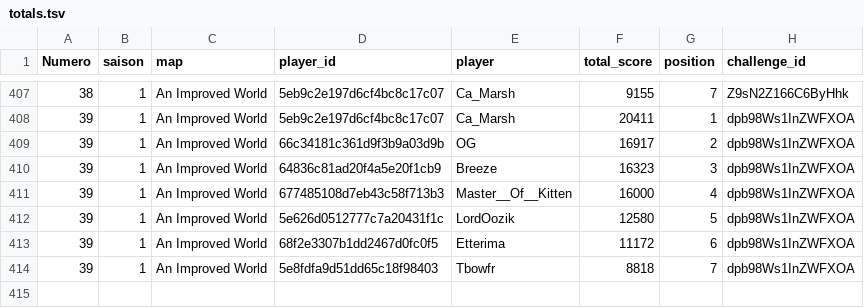
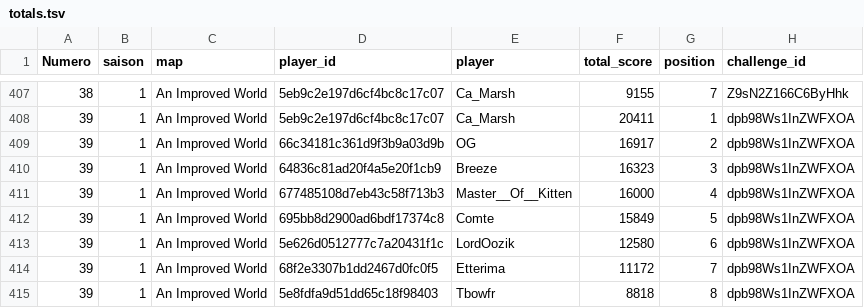
Before and after one commit to ComteUnderscoreL/geostats, a TSV file: data/totals.tsv, drawn as a sheet; only a part is shown, gaps mark what is left out.

```diff
--- a/data/totals.tsv
+++ b/data/totals.tsv
@@ -411,4 +411,5 @@ Numero	saison	map	player_id	player	total_score	position	challenge_id
 39	1	An Improved World	677485108d7eb43c58f713b3	Master__Of__Kitten	16000	4	dpb98Ws1InZWFXOA
-39	1	An Improved World	5e626d0512777c7a20431f1c	LordOozik	12580	5	dpb98Ws1InZWFXOA
-39	1	An Improved World	68f2e3307b1dd2467d0fc0f5	Etterima	11172	6	dpb98Ws1InZWFXOA
-39	1	An Improved World	5e8fdfa9d51dd65c18f98403	Tbowfr	8818	7	dpb98Ws1InZWFXOA
+39	1	An Improved World	695bb8d2900ad6bdf17374c8	Comte	15849	5	dpb98Ws1InZWFXOA
+39	1	An Improved World	5e626d0512777c7a20431f1c	LordOozik	12580	6	dpb98Ws1InZWFXOA
+39	1	An Improved World	68f2e3307b1dd2467d0fc0f5	Etterima	11172	7	dpb98Ws1InZWFXOA
+39	1	An Improved World	5e8fdfa9d51dd65c18f98403	Tbowfr	8818	8	dpb98Ws1InZWFXOA
```
Also changed, not shown: data/rounds.tsv.
